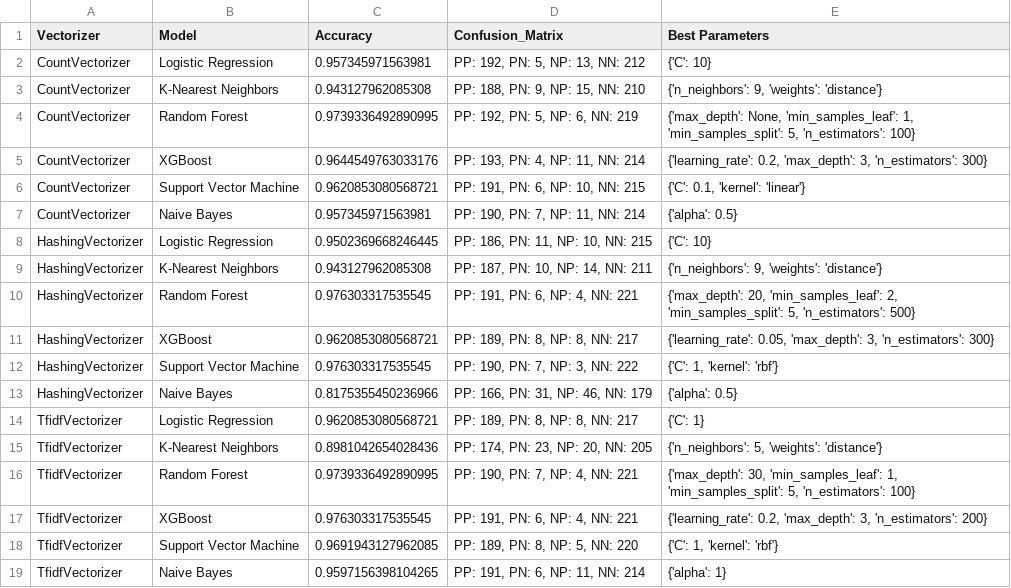
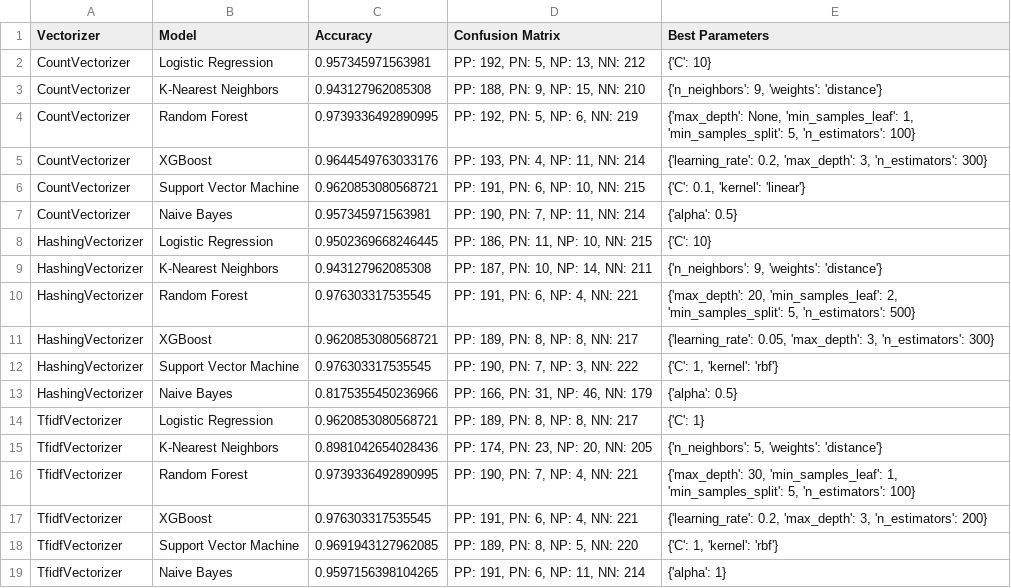
Before and after one commit to jeclareyes/AH2179-Jorge-Clavijo, a CSV file: 0_Exercises/Assignment_2/Results.csv, drawn as a sheet.

Commit message:
Results Table - Displaying Accuracy, Confusion Matrix and Parameters used

```diff
--- a/0_Exercises/Assignment_2/Results.csv
+++ b/0_Exercises/Assignment_2/Results.csv
@@ -1,2 +1,2 @@
-Vectorizer,Model,Accuracy,Confusion_Matrix,Best Parameters
+Vectorizer,Model,Accuracy,Confusion Matrix,Best Parameters
 CountVectorizer,Logistic Regression,0.957345971563981,"PP: 192, PN: 5, NP: 13, NN: 212",{'C': 10}
```
